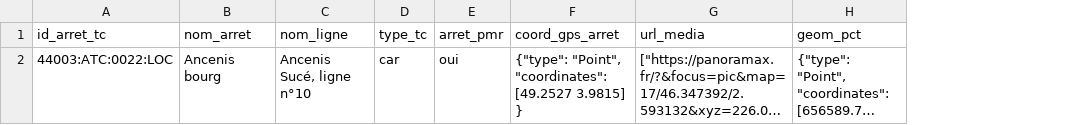
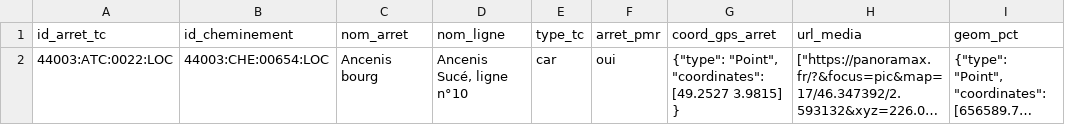
Before and after one commit to cnigfr/standard-accessibilite-espace-naturel, a CSV file: schema/arret_tc/exemple_arret_tc.csv, drawn as a sheet; long unchanged cells end in …; the diff names each change by its address in the sheet, - before the commit and + after, or states it on an @@ line.

Commit message:
Update exemple_arret_tc.csv

```diff
--- a/schema/arret_tc/exemple_arret_tc.csv
+++ b/schema/arret_tc/exemple_arret_tc.csv
+column B (id_cheminement), row 2: 44003:CHE:00654:LOC
```
